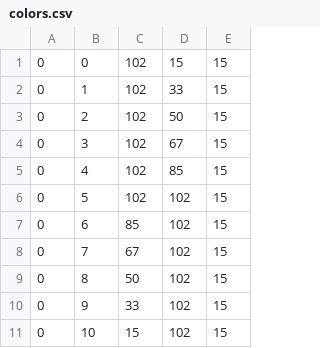
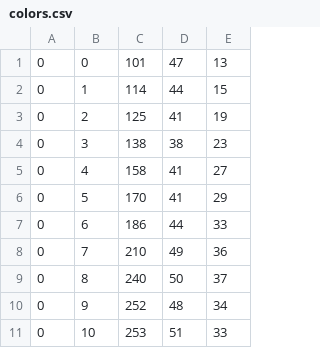
Before and after one commit to AdrianTso519/ICS4U-CPT-2026, a CSV file: colors.csv, drawn as a sheet; only a part is shown; the diff covers the shown part only.

Commit message:
Colors.csv Update
- updated first row of colours in the csv file to match the actual board of hues and cues

```diff
--- a/colors.csv
+++ b/colors.csv
@@ -1,11 +1,11 @@
-0,0,102,15,15
-0,1,102,33,15
-0,2,102,50,15
-0,3,102,67,15
-0,4,102,85,15
-0,5,102,102,15
-0,6,85,102,15
-0,7,67,102,15
-0,8,50,102,15
-0,9,33,102,15
-0,10,15,102,15
+0,0,101,47,13
+0,1,114,44,15
+0,2,125,41,19
+0,3,138,38,23
+0,4,158,41,27
+0,5,170,41,29
+0,6,186,44,33
+0,7,210,49,36
+0,8,240,50,37
+0,9,252,48,34
+0,10,253,51,33
```
Also changed, not shown: 57 edited cells elsewhere in this file.
